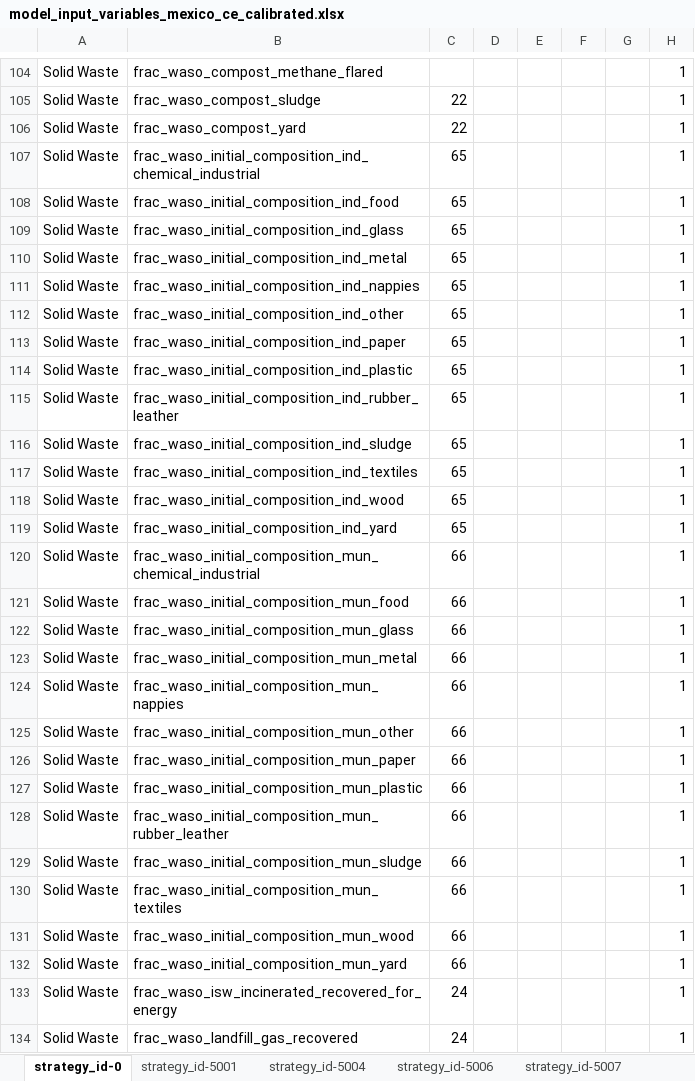
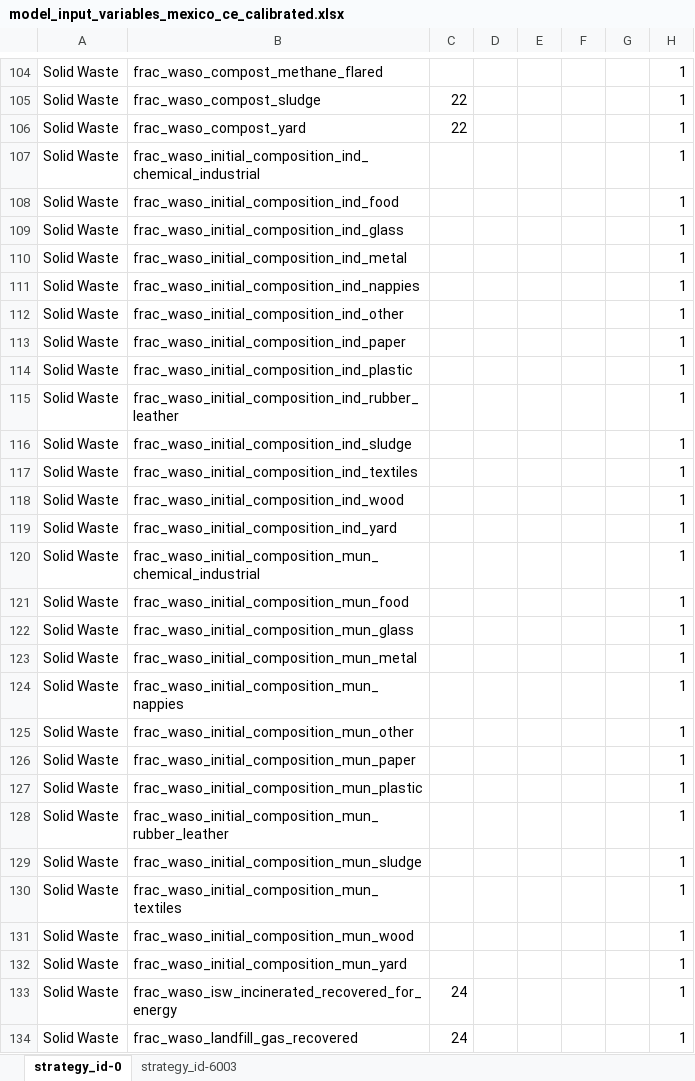
Before and after one commit to sisepuede-framework/ssp_mexico, an Excel workbook: ssp_modeling/transformations/templates/calibrated/mexico/model_input_variables_mexico_ce_calibrated.xlsx, sheet strategy_id-0, drawn as a sheet; only a part is shown, gaps mark what is left out; values as stored, in another font and other column widths than the file's, no borders; the diff names each change by its address in the sheet, - before the commit and + after, or states it on an @@ line.

```diff
--- a/ssp_modeling/transformations/templates/calibrated/mexico/model_input_variables_mexico_ce_calibrated.xlsx (sheet strategy_id-0)
+++ b/ssp_modeling/transformations/templates/calibrated/mexico/model_input_variables_mexico_ce_calibrated.xlsx (sheet strategy_id-0)
-sheet tab: strategy_id-5001
+sheet tab: strategy_id-6003
-sheet tab: strategy_id-5004
-sheet tab: strategy_id-5006
-sheet tab: strategy_id-5007
-C107:C119: 65
+C107:C119: (empty)
-C120:C132: 66
+C120:C132: (empty)
```
Also changed, not shown: sheet strategy_id-6003, other sheet tabs, ssp_modeling/transformations/templates/calibrated/mexico/model_input_variables_mexico_af_calibrated.xlsx, ssp_modeling/transformations/templates/calibrated/mexico/model_input_variables_mexico_en_calibrated.xlsx, 5 other files.
